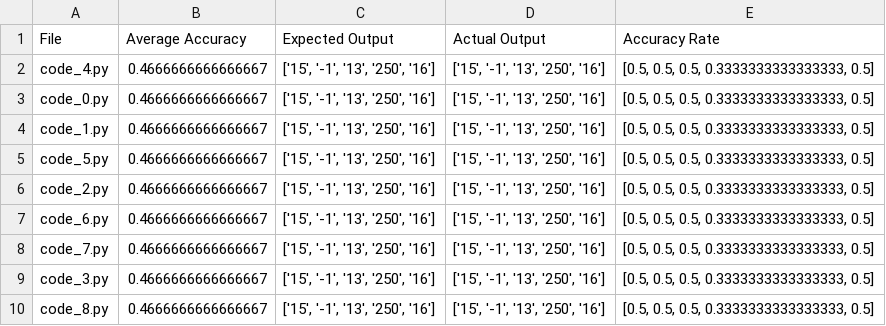
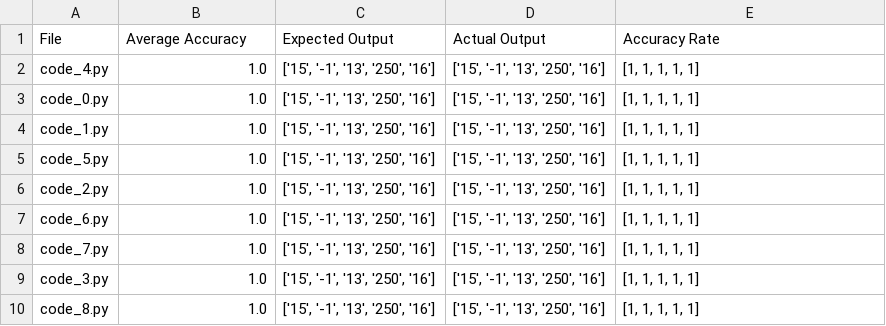
Before and after one commit to Xuan-1998/CodeGen, a CSV file: codeGen/results/tree_search/b0f765d7/results.csv, drawn as a sheet.

Commit message:
Refine acc eval logic and upload new results

```diff
--- a/codeGen/results/tree_search/b0f765d7/results.csv
+++ b/codeGen/results/tree_search/b0f765d7/results.csv
@@ -1,10 +1,10 @@
 File,Average Accuracy,Expected Output,Actual Output,Accuracy Rate
-code_4.py,0.4666666666666667,"['15', '-1', '13', '250', '16']","['15', '-1', '13', '250', '16']","[0.5, 0.5, 0.5, 0.3333333333333333, 0.5]"
-code_0.py,0.4666666666666667,"['15', '-1', '13', '250', '16']","['15', '-1', '13', '250', '16']","[0.5, 0.5, 0.5, 0.3333333333333333, 0.5]"
-code_1.py,0.4666666666666667,"['15', '-1', '13', '250', '16']","['15', '-1', '13', '250', '16']","[0.5, 0.5, 0.5, 0.3333333333333333, 0.5]"
-code_5.py,0.4666666666666667,"['15', '-1', '13', '250', '16']","['15', '-1', '13', '250', '16']","[0.5, 0.5, 0.5, 0.3333333333333333, 0.5]"
-code_2.py,0.4666666666666667,"['15', '-1', '13', '250', '16']","['15', '-1', '13', '250', '16']","[0.5, 0.5, 0.5, 0.3333333333333333, 0.5]"
-code_6.py,0.4666666666666667,"['15', '-1', '13', '250', '16']","['15', '-1', '13', '250', '16']","[0.5, 0.5, 0.5, 0.3333333333333333, 0.5]"
-code_7.py,0.4666666666666667,"['15', '-1', '13', '250', '16']","['15', '-1', '13', '250', '16']","[0.5, 0.5, 0.5, 0.3333333333333333, 0.5]"
-code_3.py,0.4666666666666667,"['15', '-1', '13', '250', '16']","['15', '-1', '13', '250', '16']","[0.5, 0.5, 0.5, 0.3333333333333333, 0.5]"
-code_8.py,0.4666666666666667,"['15', '-1', '13', '250', '16']","['15', '-1', '13', '250', '16']","[0.5, 0.5, 0.5, 0.3333333333333333, 0.5]"
+code_4.py,1.0,"['15', '-1', '13', '250', '16']","['15', '-1', '13', '250', '16']","[1, 1, 1, 1, 1]"
+code_0.py,1.0,"['15', '-1', '13', '250', '16']","['15', '-1', '13', '250', '16']","[1, 1, 1, 1, 1]"
+code_1.py,1.0,"['15', '-1', '13', '250', '16']","['15', '-1', '13', '250', '16']","[1, 1, 1, 1, 1]"
+code_5.py,1.0,"['15', '-1', '13', '250', '16']","['15', '-1', '13', '250', '16']","[1, 1, 1, 1, 1]"
+code_2.py,1.0,"['15', '-1', '13', '250', '16']","['15', '-1', '13', '250', '16']","[1, 1, 1, 1, 1]"
+code_6.py,1.0,"['15', '-1', '13', '250', '16']","['15', '-1', '13', '250', '16']","[1, 1, 1, 1, 1]"
+code_7.py,1.0,"['15', '-1', '13', '250', '16']","['15', '-1', '13', '250', '16']","[1, 1, 1, 1, 1]"
+code_3.py,1.0,"['15', '-1', '13', '250', '16']","['15', '-1', '13', '250', '16']","[1, 1, 1, 1, 1]"
+code_8.py,1.0,"['15', '-1', '13', '250', '16']","['15', '-1', '13', '250', '16']","[1, 1, 1, 1, 1]"
```
Also changed, not shown: codeGen/results/tree_search/0d898635/results.csv, codeGen/results/tree_search/9b4f3e65/results.csv, 13 other files.
